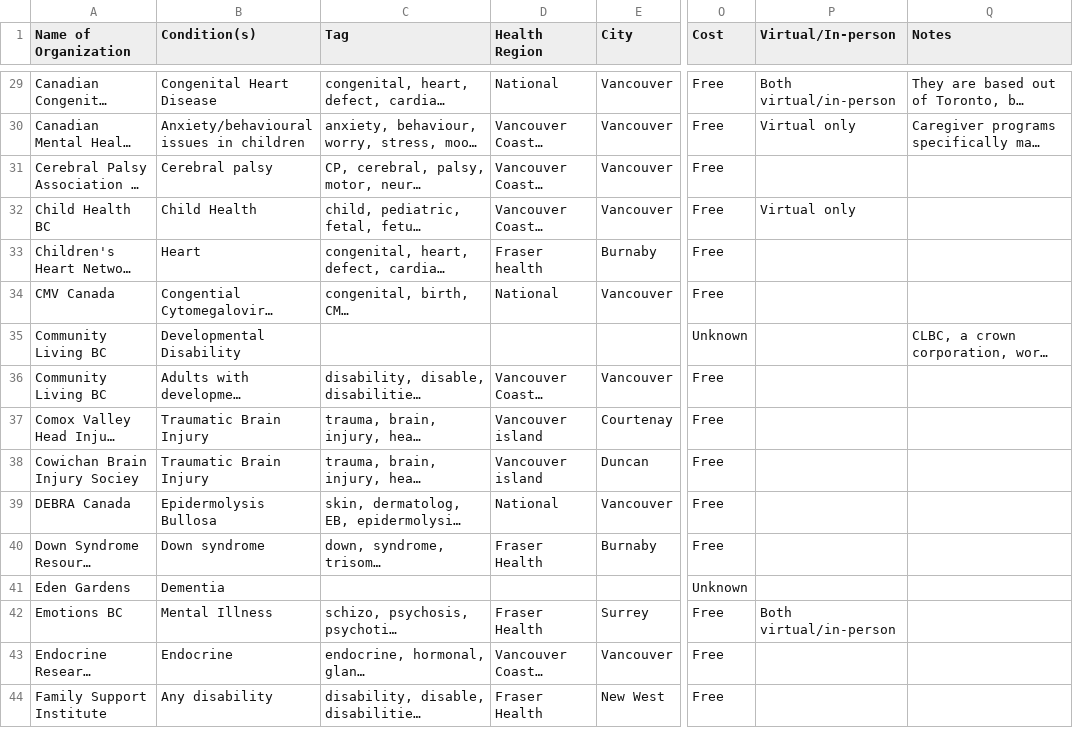
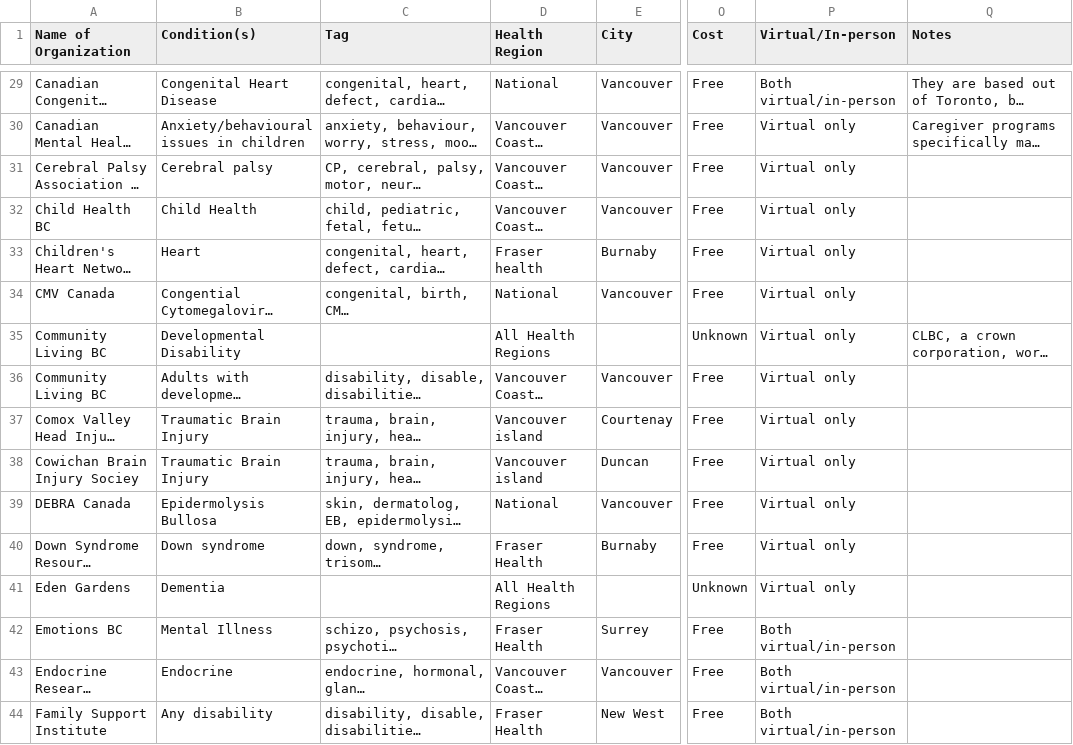
Before and after one commit to StephanieQuon/ResourcesforFamilyCaregivers, a CSV file: resources.csv, drawn as a sheet; only a part is shown, gaps mark what is left out; long unchanged cells end in …; the diff covers the shown part only; the diff names each change by its address in the sheet, - before the commit and + after, or states it on an @@ line.

```diff
--- a/resources.csv
+++ b/resources.csv
-P31 (Virtual/In-person): (empty)
+P31 (Virtual/In-person): Virtual only
-P33:P41 (Virtual/In-person): (empty)
+P33:P41 (Virtual/In-person): Virtual only
-D35 (Health Region): (empty)
+D35 (Health Region): All Health Regions
-D41 (Health Region): (empty)
+D41 (Health Region): All Health Regions
-P43:P44 (Virtual/In-person): (empty)
+P43:P44 (Virtual/In-person): Both virtual/in-person
```
Also changed, not shown: 131 edited cells elsewhere in this file, 3 other files.
